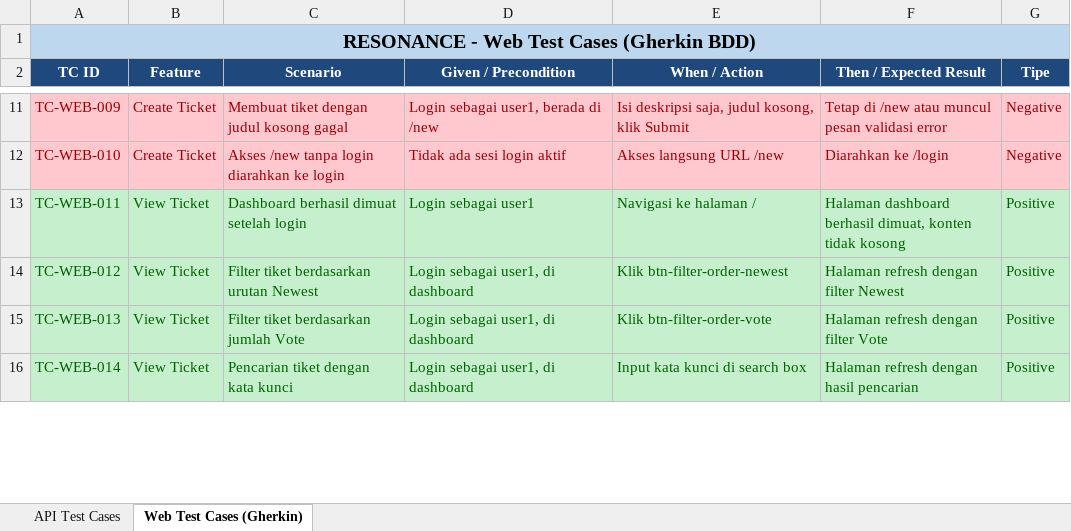
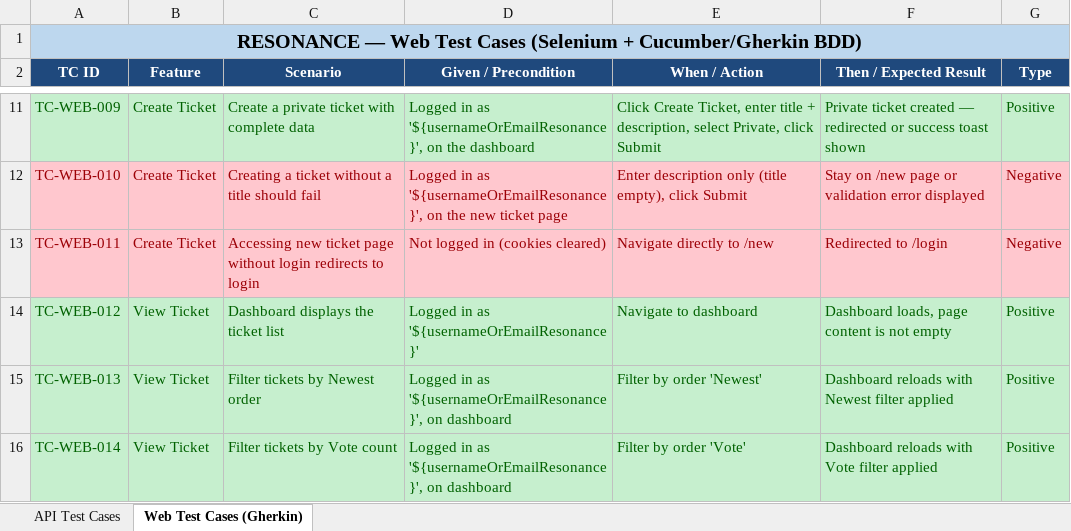
Before and after one commit to ariefrahakim/resonance-automation, an Excel workbook: docs/test_cases.xlsx, sheet Web Test Cases (Gherkin), drawn as a sheet; only a part is shown, gaps mark what is left out; values as stored, in another font and other column widths than the file's, no borders; the diff covers the shown part only; the diff names each change by its address in the sheet, - before the commit and + after, or states it on an @@ line.

```diff
--- a/docs/test_cases.xlsx (sheet Web Test Cases (Gherkin))
+++ b/docs/test_cases.xlsx (sheet Web Test Cases (Gherkin))
-A1 (TC ID): RESONANCE - Web Test Cases (Gherkin BDD)
+A1 (TC ID): RESONANCE — Web Test Cases (Selenium + Cucumber/Gherkin BDD)
-G2: Tipe
+G2: Type
@@ A11:G11 fill: #FFC7CE → #C6EFCE, text colour: #9C0006 → #006100 @@
-C11 (Scenario): Membuat tiket dengan judul kosong gagal
+C11 (Scenario): Create a private ticket with complete data
-D11 (Given / Precondition): Login sebagai user1, berada di /new
+D11 (Given / Precondition): Logged in as '${usernameOrEmailResonance}', on the dashboard
-E11 (When / Action): Isi deskripsi saja, judul kosong, klik Submit
+E11 (When / Action): Click Create Ticket, enter title + description, select Private, click Submit
-F11 (Then / Expected Result): Tetap di /new atau muncul pesan validasi error
+F11 (Then / Expected Result): Private ticket created — redirected or success toast shown
-G11 (Type): Negative
+G11 (Type): Positive
-C12 (Scenario): Akses /new tanpa login diarahkan ke login
+C12 (Scenario): Creating a ticket without a title should fail
-D12 (Given / Precondition): Tidak ada sesi login aktif
+D12 (Given / Precondition): Logged in as '${usernameOrEmailResonance}', on the new ticket page
-E12 (When / Action): Akses langsung URL /new
+E12 (When / Action): Enter description only (title empty), click Submit
-F12 (Then / Expected Result): Diarahkan ke /login
+F12 (Then / Expected Result): Stay on /new page or validation error displayed
@@ A13:G13 fill: #C6EFCE → #FFC7CE, text colour: #006100 → #9C0006 @@
-B13 (Feature): View Ticket
+B13 (Feature): Create Ticket
-C13 (Scenario): Dashboard berhasil dimuat setelah login
+C13 (Scenario): Accessing new ticket page without login redirects to login
-D13 (Given / Precondition): Login sebagai user1
+D13 (Given / Precondition): Not logged in (cookies cleared)
-E13 (When / Action): Navigasi ke halaman /
+E13 (When / Action): Navigate directly to /new
-F13 (Then / Expected Result): Halaman dashboard berhasil dimuat, konten tidak kosong
+F13 (Then / Expected Result): Redirected to /login
-G13 (Type): Positive
+G13 (Type): Negative
-C14 (Scenario): Filter tiket berdasarkan urutan Newest
+C14 (Scenario): Dashboard displays the ticket list
-D14 (Given / Precondition): Login sebagai user1, di dashboard
+D14 (Given / Precondition): Logged in as '${usernameOrEmailResonance}'
-E14 (When / Action): Klik btn-filter-order-newest
+E14 (When / Action): Navigate to dashboard
-F14 (Then / Expected Result): Halaman refresh dengan filter Newest
+F14 (Then / Expected Result): Dashboard loads, page content is not empty
-C15 (Scenario): Filter tiket berdasarkan jumlah Vote
+C15 (Scenario): Filter tickets by Newest order
-D15:D16 (Given / Precondition): Login sebagai user1, di dashboard
+D15:D16 (Given / Precondition): Logged in as '${usernameOrEmailResonance}', on dashboard
-E15 (When / Action): Klik btn-filter-order-vote
+E15 (When / Action): Filter by order 'Newest'
-F15 (Then / Expected Result): Halaman refresh dengan filter Vote
+F15 (Then / Expected Result): Dashboard reloads with Newest filter applied
-C16 (Scenario): Pencarian tiket dengan kata kunci
+C16 (Scenario): Filter tickets by Vote count
-E16 (When / Action): Input kata kunci di search box
+E16 (When / Action): Filter by order 'Vote'
-F16 (Then / Expected Result): Halaman refresh dengan hasil pencarian
+F16 (Then / Expected Result): Dashboard reloads with Vote filter applied
```
Also changed, not shown: 1 added row, 58 edited cells and cell formats elsewhere in this sheet, sheet API Test Cases, 11 other files.
